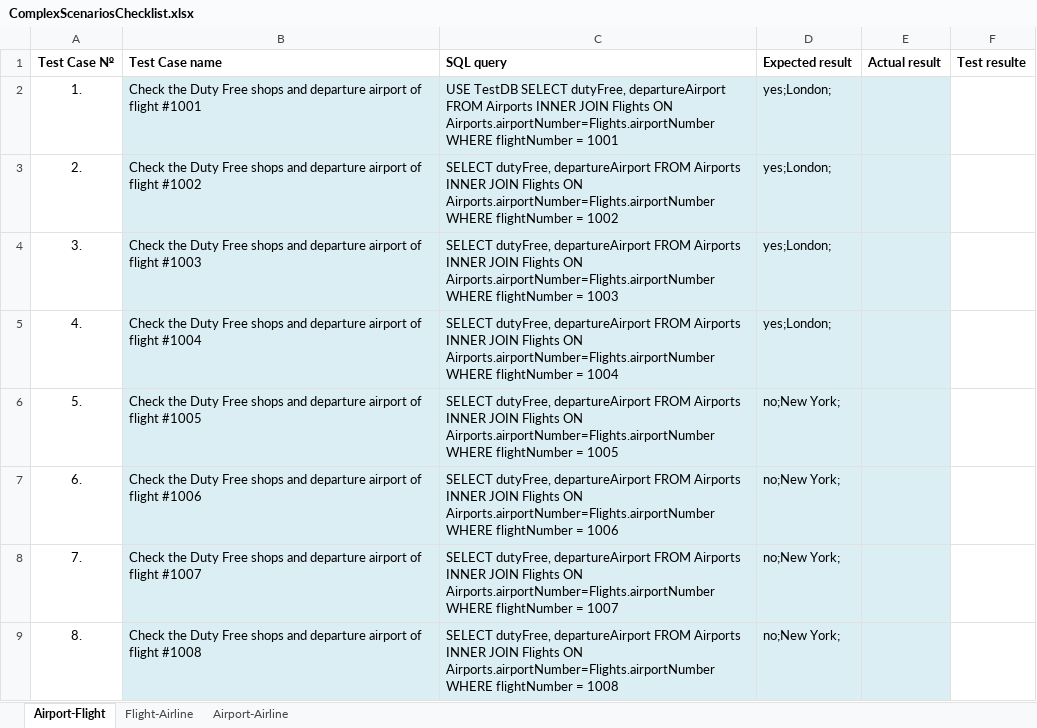
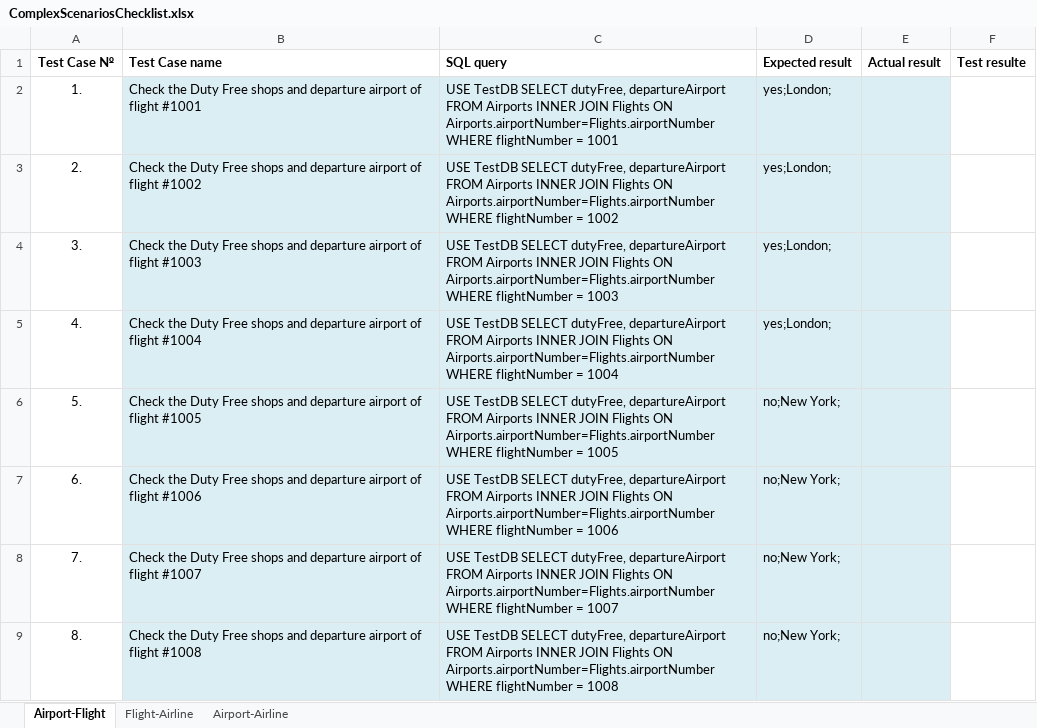
Before and after one commit to Avedon-007/TestGitRepo, an Excel workbook: AndyTEST/Libs/ComplexScenariosChecklist.xlsx, sheet Airport-Flight, drawn as a sheet; only a part is shown; values as stored, in another font and other column widths than the file's, no borders; the diff covers the shown part only; the diff names each change by its address in the sheet, - before the commit and + after, or states it on an @@ line.

```diff
--- a/AndyTEST/Libs/ComplexScenariosChecklist.xlsx (sheet Airport-Flight)
+++ b/AndyTEST/Libs/ComplexScenariosChecklist.xlsx (sheet Airport-Flight)
-C3 (SQL query): SELECT dutyFree,…
+C3 (SQL query): USE TestDB SELECT dutyFree,…
-C4 (SQL query): SELECT dutyFree,…
+C4 (SQL query): USE TestDB SELECT dutyFree,…
-C5 (SQL query): SELECT dutyFree,…
+C5 (SQL query): USE TestDB SELECT dutyFree,…
-C6 (SQL query): SELECT dutyFree,…
+C6 (SQL query): USE TestDB SELECT dutyFree,…
-C7 (SQL query): SELECT dutyFree,…
+C7 (SQL query): USE TestDB SELECT dutyFree,…
-C8 (SQL query): SELECT dutyFree,…
+C8 (SQL query): USE TestDB SELECT dutyFree,…
-C9 (SQL query): SELECT dutyFree,…
+C9 (SQL query): USE TestDB SELECT dutyFree,…
```
Also changed, not shown: 62 edited cells elsewhere in this sheet, sheet Flight-Airline, sheet Airport-Airline, AndyTEST/Libs/SimpleScenariosChecklist_02.xlsx, AndyTEST/Libs/UserStoriesChecklist_02.xlsx.
